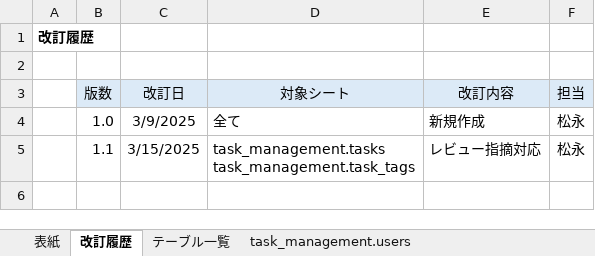
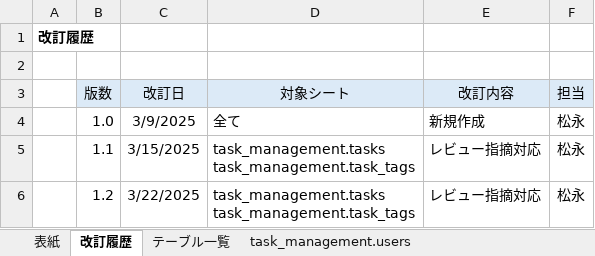
Before and after one commit to YutoMatsunaga-kennsyu/share_kennsyu_matsunaga.yuto, an Excel workbook: STEP2（タスク管理アプリ）/テーブル定義書/テーブル定義書.xlsx, sheet 改訂履歴, drawn as a sheet; values as stored, in another font and other column widths than the file's, no borders; ↵ is a line break in a cell; the diff names each change by its address in the sheet, - before the commit and + after, or states it on an @@ line.

```diff
--- a/STEP2（タスク管理アプリ）/テーブル定義書/テーブル定義書.xlsx (sheet 改訂履歴)
+++ b/STEP2（タスク管理アプリ）/テーブル定義書/テーブル定義書.xlsx (sheet 改訂履歴)
+row 6:  | 1.2 | 3/22/2025 | task_management.tasks ↵ task_management.task_tags | レビュー指摘対応 | 松永
```
Also changed, not shown: sheet task_management.tasks, sheet レビュー指摘一覧, sheet task_management.task_tags, STEP2（タスク管理アプリ）/画面設計書/画面設計書_タスク管理.xlsx, 1 other file.
